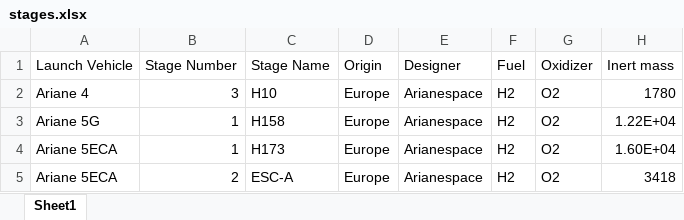
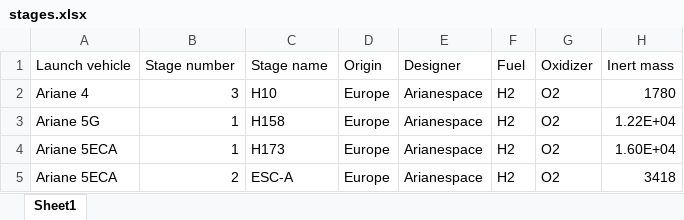
Before and after one commit to mvernacc/lvreuse, an Excel workbook: uncert_quant/stage_trends/stages.xlsx, sheet Sheet1, drawn as a sheet; only a part is shown; values as stored, in another font and other column widths than the file's, no borders; the diff names each change by its address in the sheet, - before the commit and + after, or states it on an @@ line.

Commit message:
Column capitalization.'

```diff
--- a/uncert_quant/stage_trends/stages.xlsx (sheet Sheet1)
+++ b/uncert_quant/stage_trends/stages.xlsx (sheet Sheet1)
-A1: Launch Vehicle
+A1: Launch vehicle
-B1: Stage Number
+B1: Stage number
-C1: Stage Name
+C1: Stage name
```
Also changed, not shown: 2 other files.
